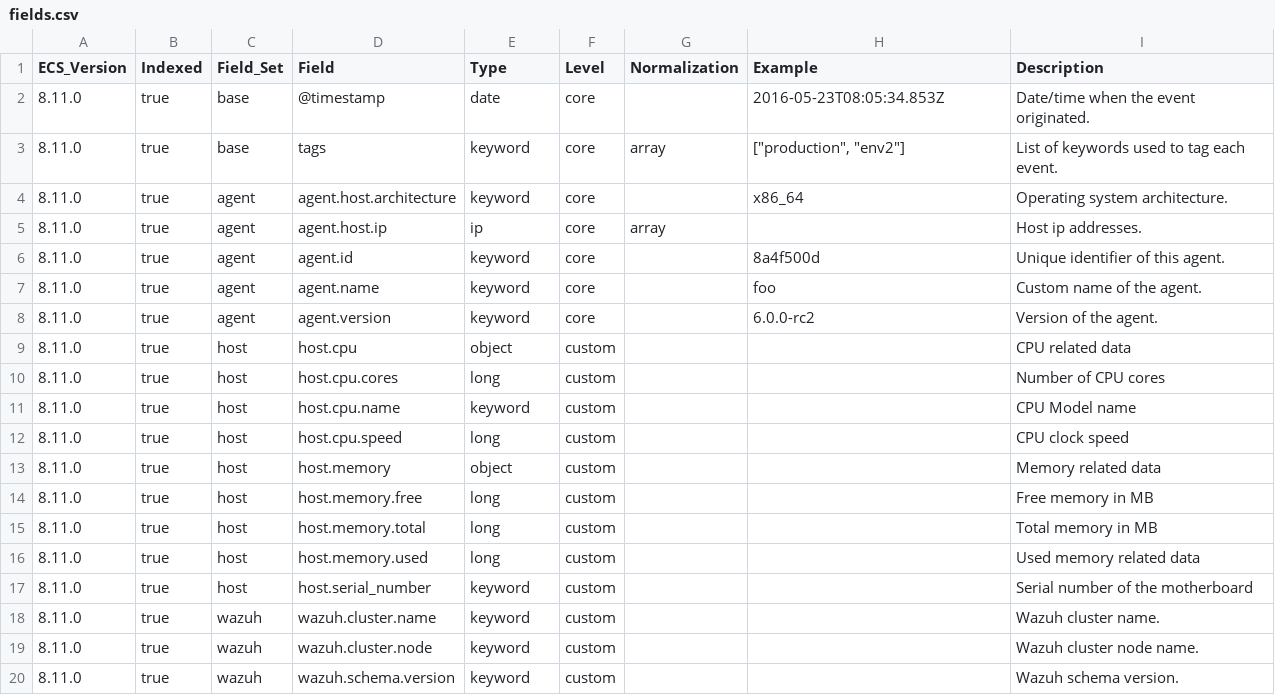
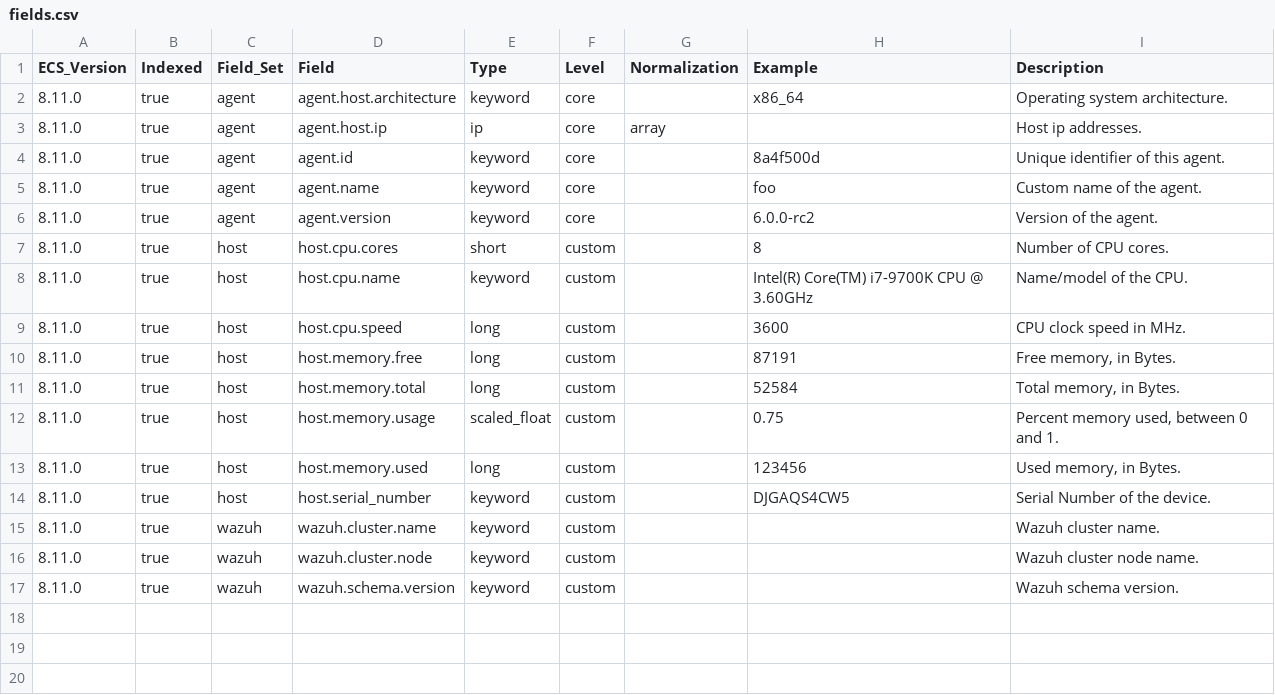
Before and after one commit to wazuh/wazuh-indexer-plugins, a CSV file: ecs/states-inventory-hardware/docs/fields.csv, drawn as a sheet.

```diff
--- a/ecs/states-inventory-hardware/docs/fields.csv
+++ b/ecs/states-inventory-hardware/docs/fields.csv
@@ -1,4 +1,2 @@
 ECS_Version,Indexed,Field_Set,Field,Type,Level,Normalization,Example,Description
-8.11.0,true,base,@timestamp,date,core,,2016-05-23T08:05:34.853Z,Date/time when the event originated.
-8.11.0,true,base,tags,keyword,core,array,"[""production"", ""env2""]",List of keywords used to tag each event.
 8.11.0,true,agent,agent.host.architecture,keyword,core,,x86_64,Operating system architecture.
@@ -8,11 +6,10 @@ ECS_Version,Indexed,Field_Set,Field,Type,Level,Normalization,Example,Description
 8.11.0,true,agent,agent.version,keyword,core,,6.0.0-rc2,Version of the agent.
-8.11.0,true,host,host.cpu,object,custom,,,CPU related data
-8.11.0,true,host,host.cpu.cores,long,custom,,,Number of CPU cores
-8.11.0,true,host,host.cpu.name,keyword,custom,,,CPU Model name
-8.11.0,true,host,host.cpu.speed,long,custom,,,CPU clock speed
-8.11.0,true,host,host.memory,object,custom,,,Memory related data
-8.11.0,true,host,host.memory.free,long,custom,,,Free memory in MB
-8.11.0,true,host,host.memory.total,long,custom,,,Total memory in MB
-8.11.0,true,host,host.memory.used,long,custom,,,Used memory related data
-8.11.0,true,host,host.serial_number,keyword,custom,,,Serial number of the motherboard
+8.11.0,true,host,host.cpu.cores,short,custom,,8,Number of CPU cores.
+8.11.0,true,host,host.cpu.name,keyword,custom,,Intel(R) Core(TM) i7-9700K CPU @ 3.60GHz,Name/model of the CPU.
+8.11.0,true,host,host.cpu.speed,long,custom,,3600,CPU clock speed in MHz.
+8.11.0,true,host,host.memory.free,long,custom,,87191,"Free memory, in Bytes."
+8.11.0,true,host,host.memory.total,long,custom,,52584,"Total memory, in Bytes."
+8.11.0,true,host,host.memory.usage,scaled_float,custom,,0.75,"Percent memory used, between 0 and 1."
+8.11.0,true,host,host.memory.used,long,custom,,123456,"Used memory, in Bytes."
+8.11.0,true,host,host.serial_number,keyword,custom,,DJGAQS4CW5,Serial Number of the device.
 8.11.0,true,wazuh,wazuh.cluster.name,keyword,custom,,,Wazuh cluster name.
```
Also changed, not shown: ecs/states-inventory-interfaces/docs/fields.csv, ecs/states-inventory-networks/docs/fields.csv, 30 other files.
